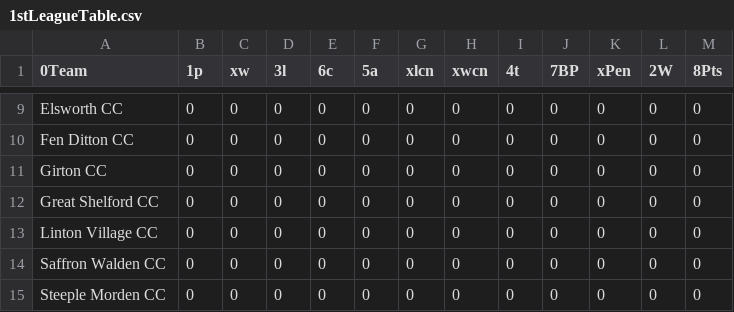
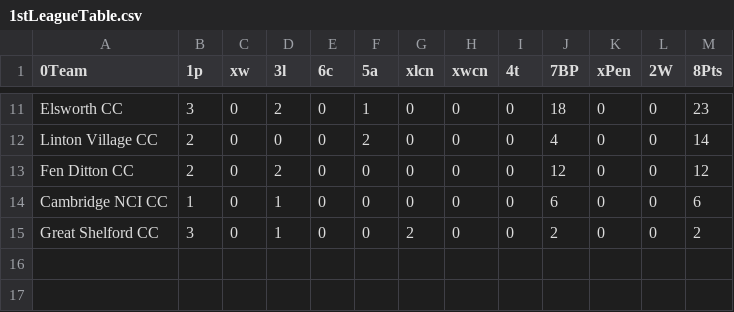
Before and after one commit to barhillcricket/bhcc, a CSV file: archive/2019/stats/1stLeagueTable.csv, drawn as a sheet; only a part is shown, gaps mark what is left out; removed rows and columns are numbered as before the commit, all else as after; the diff covers the shown part only; the diff names each change by its address in the sheet, - before the commit and + after, or states it on an @@ line.

```diff
--- a/archive/2019/stats/1stLeagueTable.csv
+++ b/archive/2019/stats/1stLeagueTable.csv
-B11 (1p): 0
+B11 (1p): 3
-D11 (3l): 0
+D11 (3l): 2
-F11 (5a): 0
+F11 (5a): 1
-J11 (7BP): 0
+J11 (7BP): 18
-M11 (8Pts): 0
+M11 (8Pts): 23
+row 12: Linton Village CC | 2 | 0 | 0 | 0 | 2 | 0 | 0 | 0 | 4 | 0 | 0 | 14
-B13 (1p): 0
+B13 (1p): 2
-D13 (3l): 0
+D13 (3l): 2
-J13 (7BP): 0
+J13 (7BP): 12
-M13 (8Pts): 0
+M13 (8Pts): 12
-A14 (0Team): Girton CC
+A14 (0Team): Cambridge NCI CC
-B14 (1p): 0
+B14 (1p): 1
-D14:D15 (3l): 0
+D14:D15 (3l): 1
-J14 (7BP): 0
+J14 (7BP): 6
-M14 (8Pts): 0
+M14 (8Pts): 6
-B15 (1p): 0
+B15 (1p): 3
-G15 (xlcn): 0
+G15 (xlcn): 2
-J15 (7BP): 0
+J15 (7BP): 2
-M15 (8Pts): 0
+M15 (8Pts): 2
-row 13: Linton Village CC | 0 | 0 | 0 | 0 | 0 | 0 | 0 | 0 | 0 | 0 | 0 | 0
-row 14: Saffron Walden CC | 0 | 0 | 0 | 0 | 0 | 0 | 0 | 0 | 0 | 0 | 0 | 0
-row 15: Steeple Morden CC | 0 | 0 | 0 | 0 | 0 | 0 | 0 | 0 | 0 | 0 | 0 | 0
```
Also changed, not shown: 4 added rows, 2 removed rows and 29 edited cells elsewhere in this file, 1 other file.
